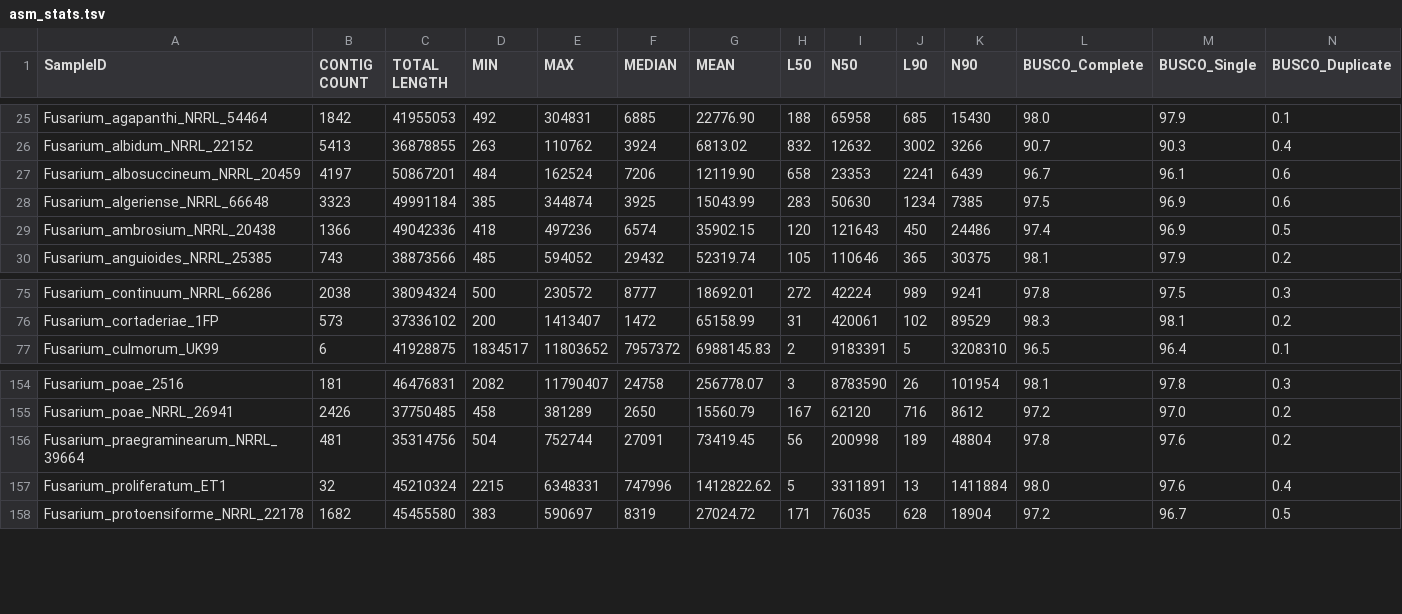
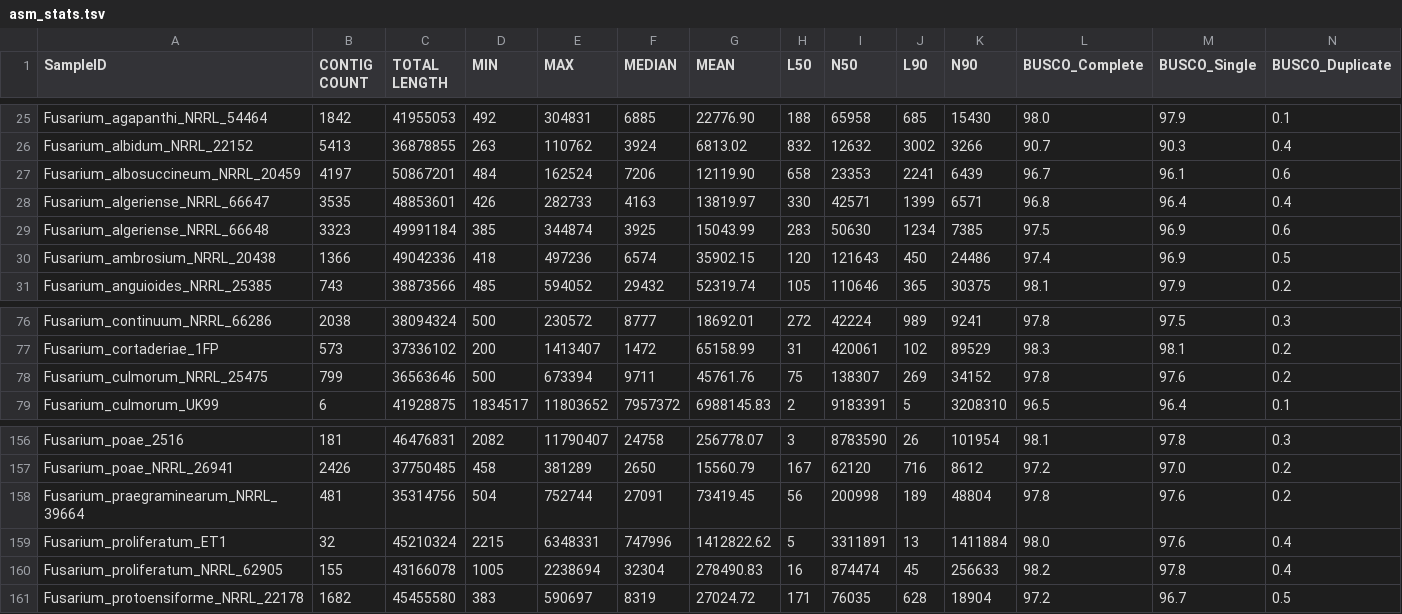
Before and after one commit to stajichlab/Fusarium_Phylogenomics, a TSV file: asm_stats.tsv, drawn as a sheet; only a part is shown, gaps mark what is left out; rows hold the shown columns only; the diff names each change by its address in the sheet, - before the commit and + after, or states it on an @@ line.

Commit message:
add some missing strains

```diff
--- a/asm_stats.tsv
+++ b/asm_stats.tsv
+row 28: Fusarium_algeriense_NRRL_66647 | 3535 | 48853601 | 426 | 282733 | 4163 | 13819.97 | 330 | 42571 | 1399 | 6571 | 96.8 | 96.4 | 0.4
+row 78: Fusarium_culmorum_NRRL_25475 | 799 | 36563646 | 500 | 673394 | 9711 | 45761.76 | 75 | 138307 | 269 | 34152 | 97.8 | 97.6 | 0.2
+row 160: Fusarium_proliferatum_NRRL_62905 | 155 | 43166078 | 1005 | 2238694 | 32304 | 278490.83 | 16 | 874474 | 45 | 256633 | 98.2 | 97.8 | 0.4
```
